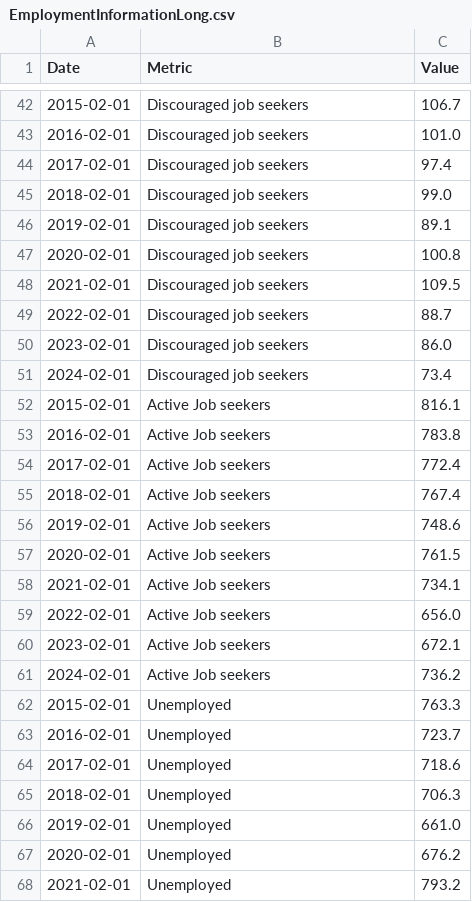
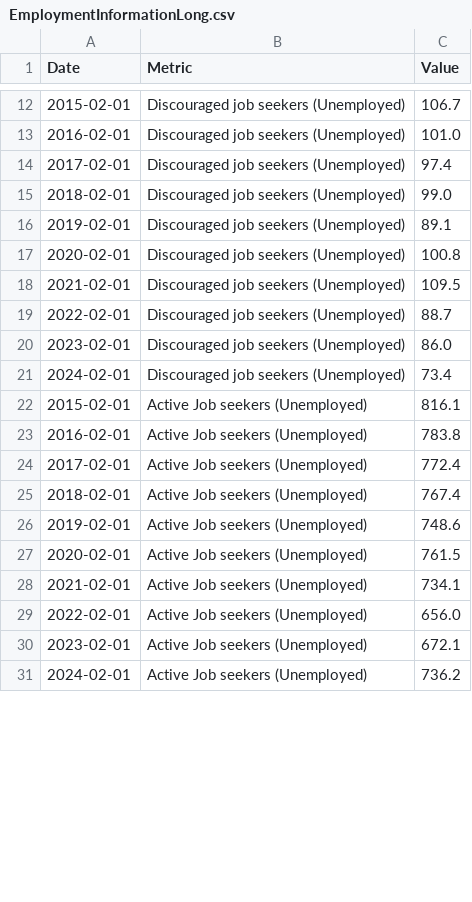
Before and after one commit to sssskipjack/Unemployment-Rate-Australia-Visualization, a CSV file: data/EmploymentInformationLong.csv, drawn as a sheet; only a part is shown, gaps mark what is left out; the diff covers the shown part only.

```diff
--- a/data/EmploymentInformationLong.csv
+++ b/data/EmploymentInformationLong.csv
@@ -42,27 +12,20 @@ Date,Metric,Value
-2015-02-01,Discouraged job seekers,106.7
-2016-02-01,Discouraged job seekers,101.0
-2017-02-01,Discouraged job seekers,97.4
-2018-02-01,Discouraged job seekers,99.0
-2019-02-01,Discouraged job seekers,89.1
-2020-02-01,Discouraged job seekers,100.8
-2021-02-01,Discouraged job seekers,109.5
-2022-02-01,Discouraged job seekers,88.7
-2023-02-01,Discouraged job seekers,86.0
-2024-02-01,Discouraged job seekers,73.4
-2015-02-01,Active Job seekers,816.1
-2016-02-01,Active Job seekers,783.8
-2017-02-01,Active Job seekers,772.4
-2018-02-01,Active Job seekers,767.4
-2019-02-01,Active Job seekers,748.6
-2020-02-01,Active Job seekers,761.5
-2021-02-01,Active Job seekers,734.1
-2022-02-01,Active Job seekers,656.0
-2023-02-01,Active Job seekers,672.1
-2024-02-01,Active Job seekers,736.2
-2015-02-01,Unemployed,763.3
-2016-02-01,Unemployed,723.7
-2017-02-01,Unemployed,718.6
-2018-02-01,Unemployed,706.3
-2019-02-01,Unemployed,661.0
-2020-02-01,Unemployed,676.2
-2021-02-01,Unemployed,793.2
+2015-02-01,Discouraged job seekers (Unemployed),106.7
+2016-02-01,Discouraged job seekers (Unemployed),101.0
+2017-02-01,Discouraged job seekers (Unemployed),97.4
+2018-02-01,Discouraged job seekers (Unemployed),99.0
+2019-02-01,Discouraged job seekers (Unemployed),89.1
+2020-02-01,Discouraged job seekers (Unemployed),100.8
+2021-02-01,Discouraged job seekers (Unemployed),109.5
+2022-02-01,Discouraged job seekers (Unemployed),88.7
+2023-02-01,Discouraged job seekers (Unemployed),86.0
+2024-02-01,Discouraged job seekers (Unemployed),73.4
+2015-02-01,Active Job seekers (Unemployed),816.1
+2016-02-01,Active Job seekers (Unemployed),783.8
+2017-02-01,Active Job seekers (Unemployed),772.4
+2018-02-01,Active Job seekers (Unemployed),767.4
+2019-02-01,Active Job seekers (Unemployed),748.6
+2020-02-01,Active Job seekers (Unemployed),761.5
+2021-02-01,Active Job seekers (Unemployed),734.1
+2022-02-01,Active Job seekers (Unemployed),656.0
+2023-02-01,Active Job seekers (Unemployed),672.1
+2024-02-01,Active Job seekers (Unemployed),736.2
```
Also changed, not shown: 10 added rows and 33 removed rows elsewhere in this file, data/EmploymentInformationWide.csv.
